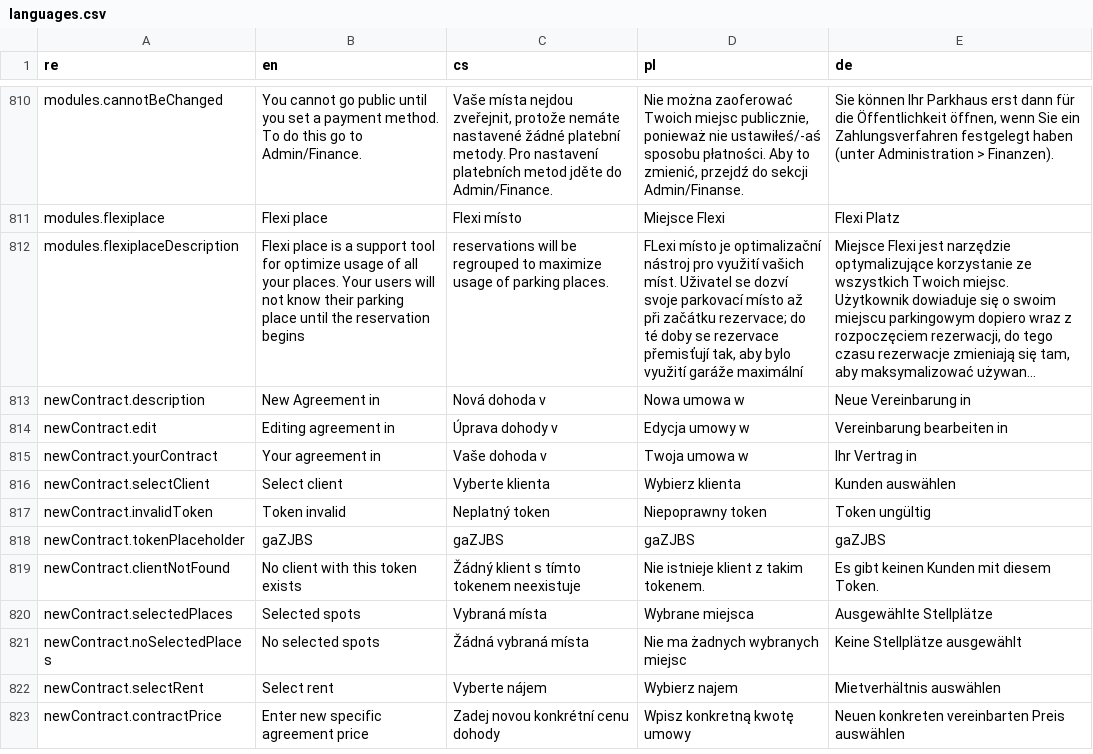
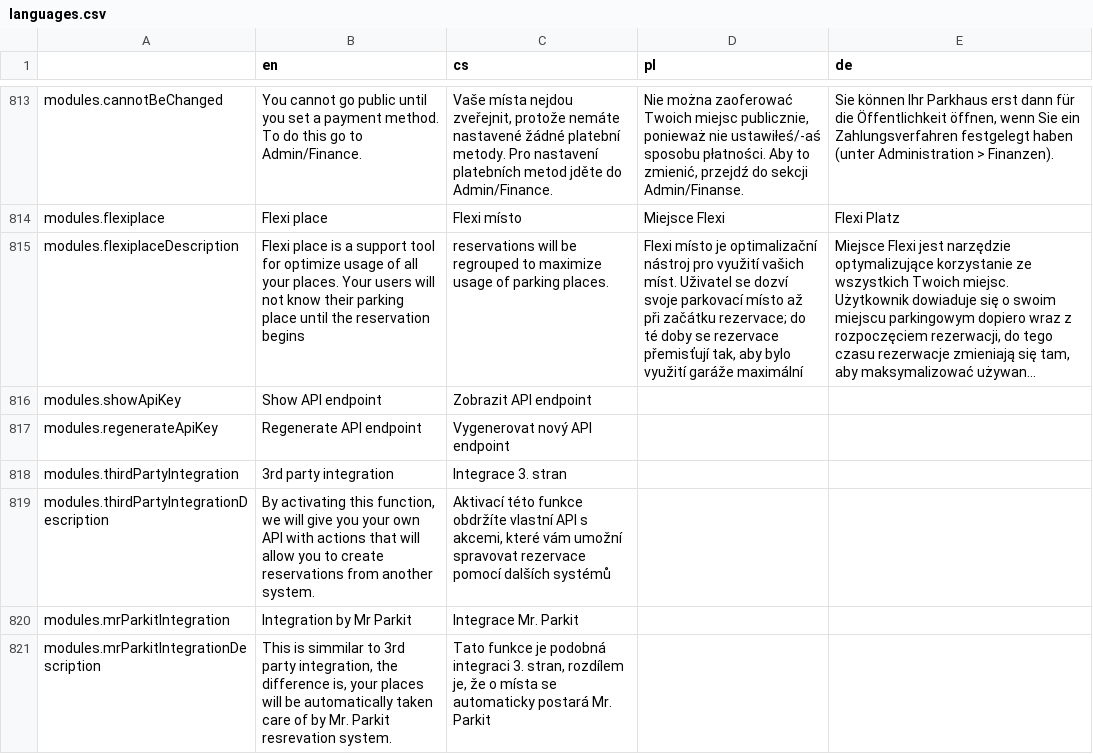
Before and after one commit to factorio-solutions/pid-desktop, a CSV file: app/_shared/locales/languages.csv, drawn as a sheet; only a part is shown, gaps mark what is left out; the shorter side is filled out with more unchanged rows; long unchanged cells end in …; addresses are those after the commit; the diff covers the shown part only; the diff names each change by its address in the sheet, - before the commit and + after, or states it on an @@ line.

Commit message:
Merge tag 'remove-contractable-places-from-query' into develop
Merge hotfix

```diff
--- a/app/_shared/locales/languages.csv
+++ b/app/_shared/locales/languages.csv
-A1: re
+A1: (empty)
-D815 (pl): FLexi místo je…
+D815 (pl): Flexi místo je…
+row 816: modules.showApiKey | Show API endpoint | Zobrazit API endpoint
+row 817: modules.regenerateApiKey | Regenerate API endpoint | Vygenerovat nový API endpoint
+row 818: modules.thirdPartyIntegration | 3rd party integration | Integrace 3. stran
+row 819: modules.thirdPartyIntegrationDescription | By activating this function, we will give you your own API with actions that will allow you to create reservations from another system. | Aktivací této funkce obdržíte vlastní API s akcemi, které vám umožní spravovat rezervace pomocí dalších systémů
+row 820: modules.mrParkitIntegration | Integration by Mr Parkit | Integrace Mr. Parkit
+row 821: modules.mrParkitIntegrationDescription | This is simmilar to 3rd party integration, the difference is, your places will be automatically taken care of by Mr. Parkit resrevation system. | Tato funkce je podobná integraci 3. stran, rozdílem je, že o místa se automaticky postará Mr. Parkit
```
Also changed, not shown: 26 added rows and 30 edited cells elsewhere in this file, 4 other files.
